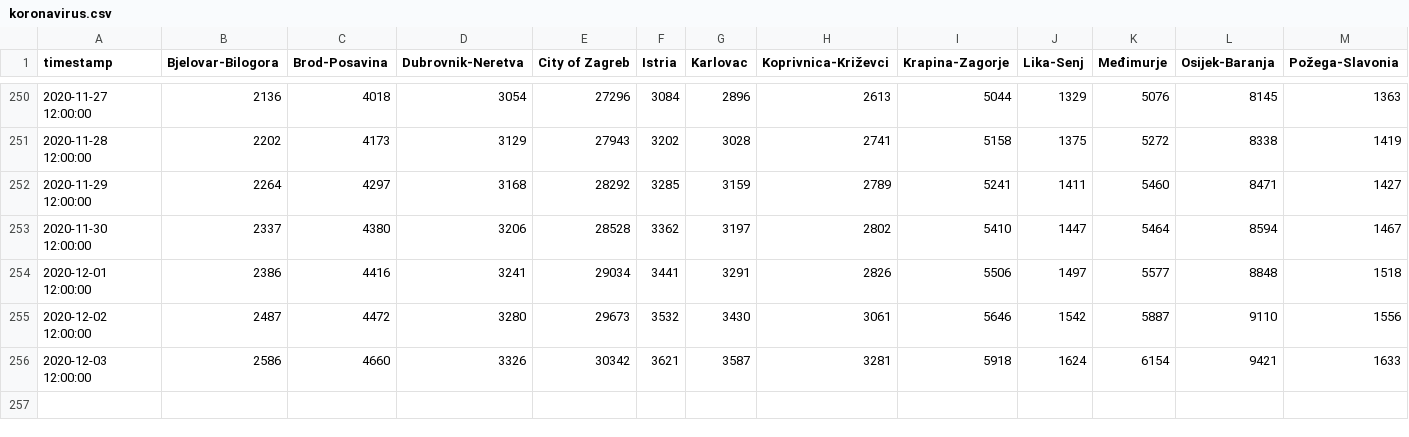
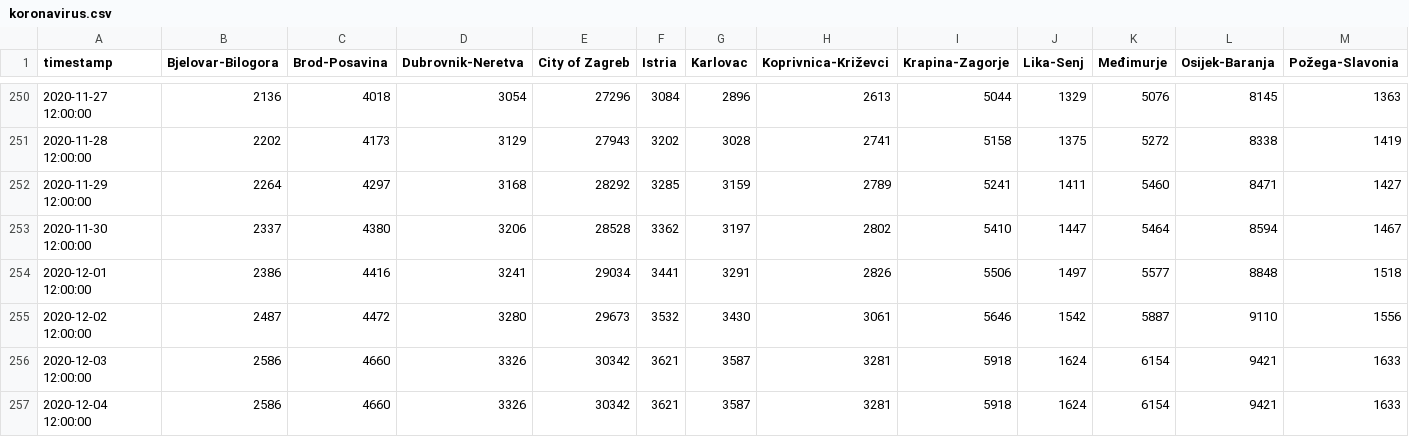
Before and after one commit to saraedum/coronavirus-hr, a CSV file: koronavirus.csv, drawn as a sheet; only a part is shown, gaps mark what is left out; rows hold the shown columns only; the diff names each change by its address in the sheet, - before the commit and + after, or states it on an @@ line.

```diff
--- a/koronavirus.csv
+++ b/koronavirus.csv
+row 257: 2020-12-04 12:00:00 | 2586 | 4660 | 3326 | 30342 | 3621 | 3587 | 3281 | 5918 | 1624 | 6154 | 9421 | 1633
```
Also changed, not shown: 2 other files.
